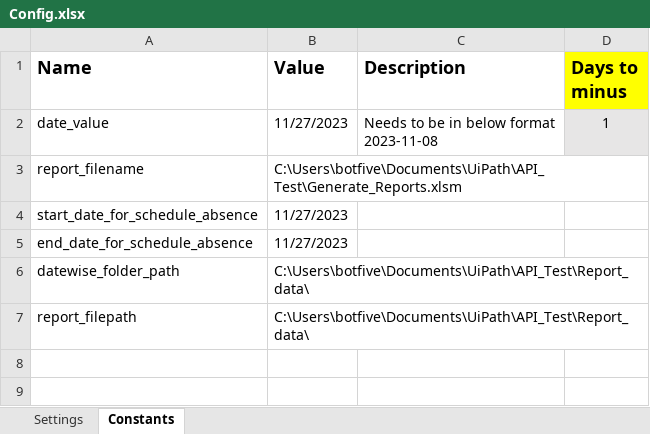
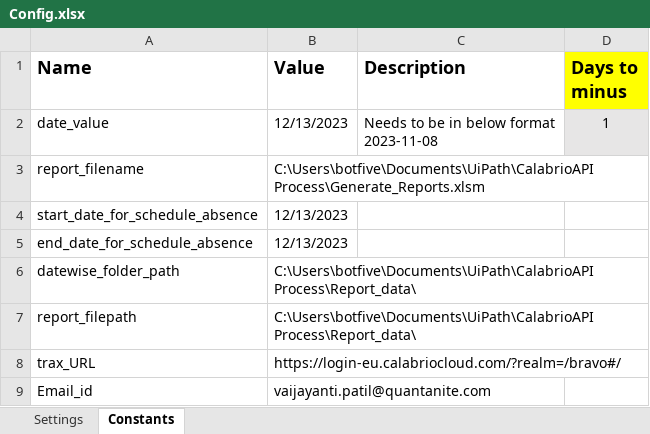
Before and after one commit to VaijayantiPatil/RPA_Projects, an Excel workbook: Data/Config.xlsx, sheet Constants, drawn as a sheet; values as stored, in another font and other column widths than the file's, no borders; the diff names each change by its address in the sheet, - before the commit and + after, or states it on an @@ line.

Commit message:
Calabrio API Process - Added trax report download xaml along with all exception handled code

```diff
--- a/Data/Config.xlsx (sheet Constants)
+++ b/Data/Config.xlsx (sheet Constants)
-B2 (Value): 11/27/2023
+B2 (Value): 12/13/2023
-B3 (Value): C:\Users\botfive\Documents\UiPath\API_Test\Generate_Reports.xlsm
+B3 (Value): C:\Users\botfive\Documents\UiPath\CalabrioAPI Process\Generate_Reports.xlsm
-B4:B5 (Value): 11/27/2023
+B4:B5 (Value): 12/13/2023
-B6:B7 (Value): C:\Users\botfive\Documents\UiPath\API_Test\Report_data\
+B6:B7 (Value): C:\Users\botfive\Documents\UiPath\CalabrioAPI Process\Report_data\
+row 8: trax_URL | https://login-eu.calabriocloud.com/?realm=/bravo#/
+row 9: Email_id | vaijayanti.patil@quantanite.com
```
Also changed, not shown: Old data/Generate_Reports 1300 records.xlsm, 27 other files.
